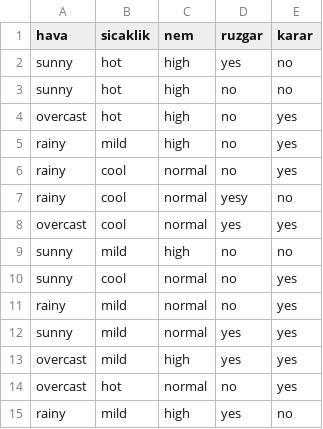
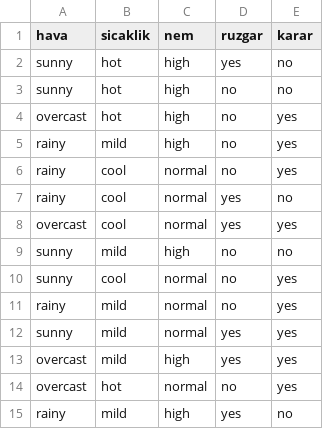
Before and after one commit to zihnikaya/veri-madenciligi, a CSV file: golf.csv, drawn as a sheet.

Commit message:
Update golf.csv

```diff
--- a/golf.csv
+++ b/golf.csv
@@ -6,3 +6,3 @@ rainy,mild,high,no,yes
 rainy,cool,normal,no,yes
-rainy,cool,normal,yesy,no
+rainy,cool,normal,yes,no
 overcast,cool,normal,yes,yes
```
